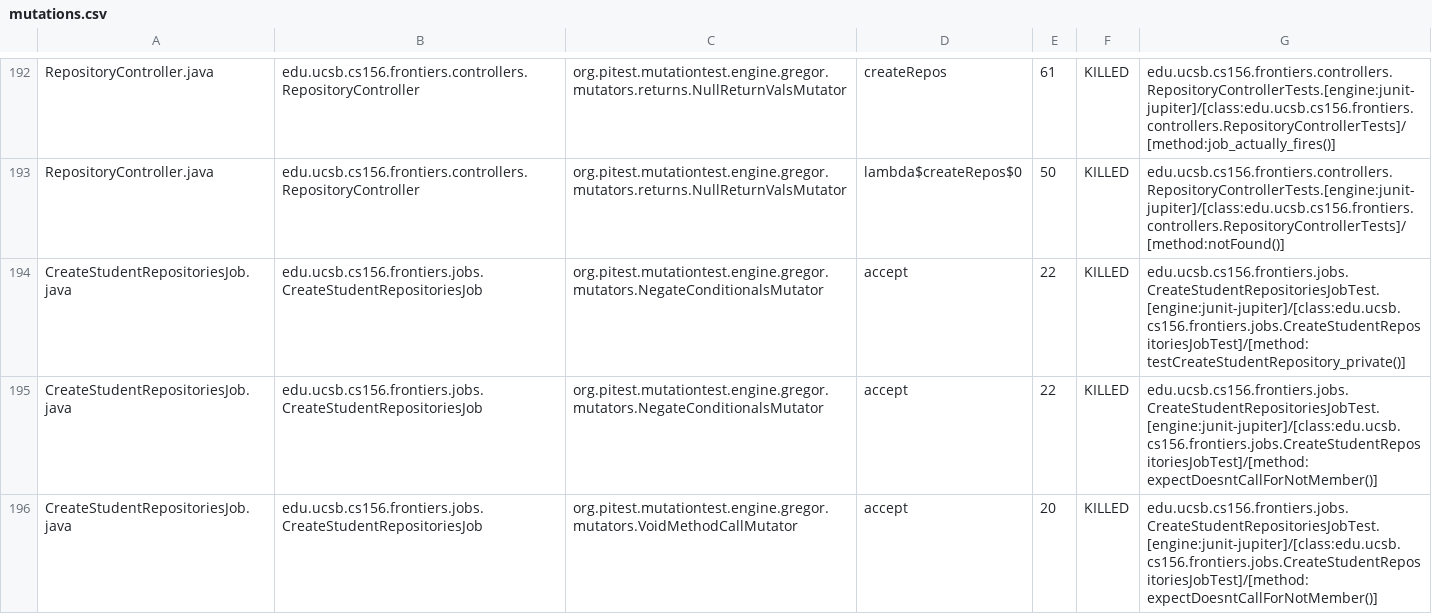
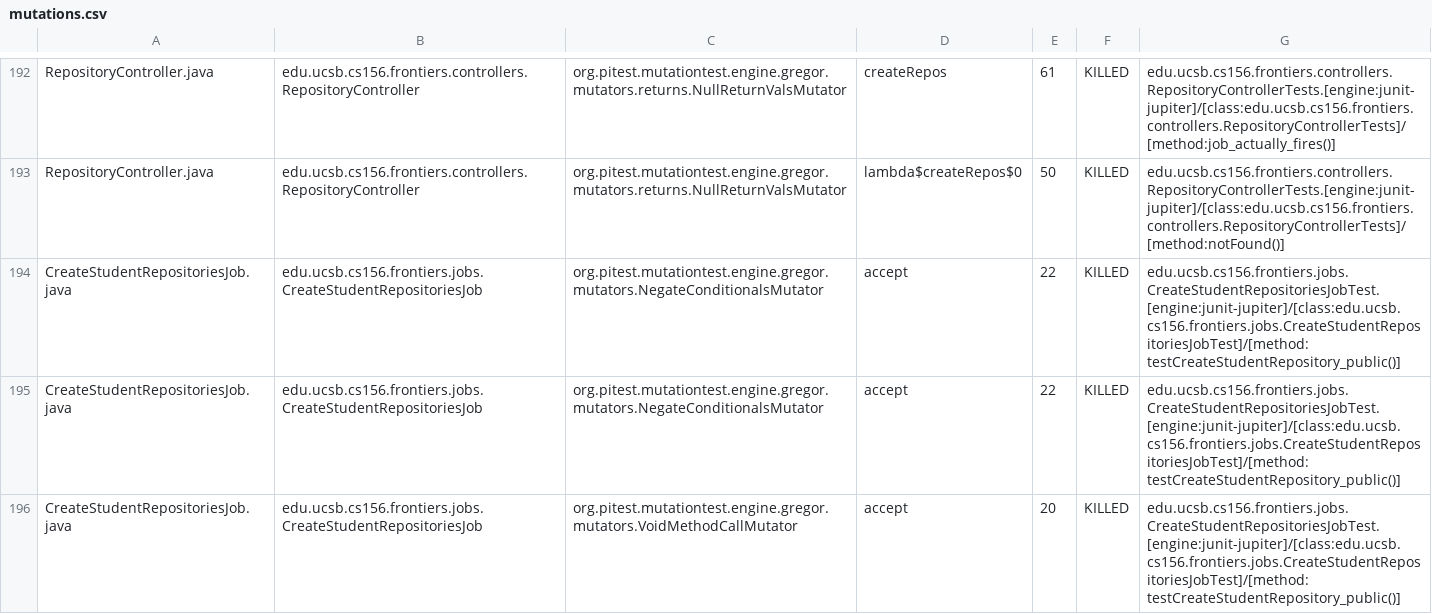
Before and after one commit to ucsb-cs156-s25/proj-frontiers-s25-09, a CSV file: pitest/mutations.csv, drawn as a sheet; only a part is shown, gaps mark what is left out; the diff covers the shown part only.

Commit message:
Deploying to gh-pages from @ ucsb-cs156-s25/proj-frontiers-s25-09@0eee09075ee66304f4e749848b5a76abd8638ffc 🚀

```diff
--- a/pitest/mutations.csv
+++ b/pitest/mutations.csv
@@ -193,4 +193,4 @@ RepositoryController.java,edu.ucsb.cs156.frontiers.controllers.RepositoryControl
 RepositoryController.java,edu.ucsb.cs156.frontiers.controllers.RepositoryController,org.pitest.mutationtest.engine.gregor.mutators.returns.NullReturnValsMutator,lambda$createRepos$0,50,KILLED,edu.ucsb.cs156.frontiers.controllers.RepositoryControllerTests.[engine:junit-jupiter]/[class:edu.ucsb.cs156.frontiers.controllers.RepositoryControllerTests]/[method:notFound()]
-CreateStudentRepositoriesJob.java,edu.ucsb.cs156.frontiers.jobs.CreateStudentRepositoriesJob,org.pitest.mutationtest.engine.gregor.mutators.NegateConditionalsMutator,accept,22,KILLED,edu.ucsb.cs156.frontiers.jobs.CreateStudentRepositoriesJobTest.[engine:junit-jupiter]/[class:edu.ucsb.cs156.frontiers.jobs.CreateStudentRepositoriesJobTest]/[method:testCreateStudentRepository_private()]
-CreateStudentRepositoriesJob.java,edu.ucsb.cs156.frontiers.jobs.CreateStudentRepositoriesJob,org.pitest.mutationtest.engine.gregor.mutators.NegateConditionalsMutator,accept,22,KILLED,edu.ucsb.cs156.frontiers.jobs.CreateStudentRepositoriesJobTest.[engine:junit-jupiter]/[class:edu.ucsb.cs156.frontiers.jobs.CreateStudentRepositoriesJobTest]/[method:expectDoesntCallForNotMember()]
-CreateStudentRepositoriesJob.java,edu.ucsb.cs156.frontiers.jobs.CreateStudentRepositoriesJob,org.pitest.mutationtest.engine.gregor.mutators.VoidMethodCallMutator,accept,20,KILLED,edu.ucsb.cs156.frontiers.jobs.CreateStudentRepositoriesJobTest.[engine:junit-jupiter]/[class:edu.ucsb.cs156.frontiers.jobs.CreateStudentRepositoriesJobTest]/[method:expectDoesntCallForNotMember()]
+CreateStudentRepositoriesJob.java,edu.ucsb.cs156.frontiers.jobs.CreateStudentRepositoriesJob,org.pitest.mutationtest.engine.gregor.mutators.NegateConditionalsMutator,accept,22,KILLED,edu.ucsb.cs156.frontiers.jobs.CreateStudentRepositoriesJobTest.[engine:junit-jupiter]/[class:edu.ucsb.cs156.frontiers.jobs.CreateStudentRepositoriesJobTest]/[method:testCreateStudentRepository_public()]
+CreateStudentRepositoriesJob.java,edu.ucsb.cs156.frontiers.jobs.CreateStudentRepositoriesJob,org.pitest.mutationtest.engine.gregor.mutators.NegateConditionalsMutator,accept,22,KILLED,edu.ucsb.cs156.frontiers.jobs.CreateStudentRepositoriesJobTest.[engine:junit-jupiter]/[class:edu.ucsb.cs156.frontiers.jobs.CreateStudentRepositoriesJobTest]/[method:testCreateStudentRepository_public()]
+CreateStudentRepositoriesJob.java,edu.ucsb.cs156.frontiers.jobs.CreateStudentRepositoriesJob,org.pitest.mutationtest.engine.gregor.mutators.VoidMethodCallMutator,accept,20,KILLED,edu.ucsb.cs156.frontiers.jobs.CreateStudentRepositoriesJobTest.[engine:junit-jupiter]/[class:edu.ucsb.cs156.frontiers.jobs.CreateStudentRepositoriesJobTest]/[method:testCreateStudentRepository_public()]
```
Also changed, not shown: 8 edited cells elsewhere in this file, 30 other files.
